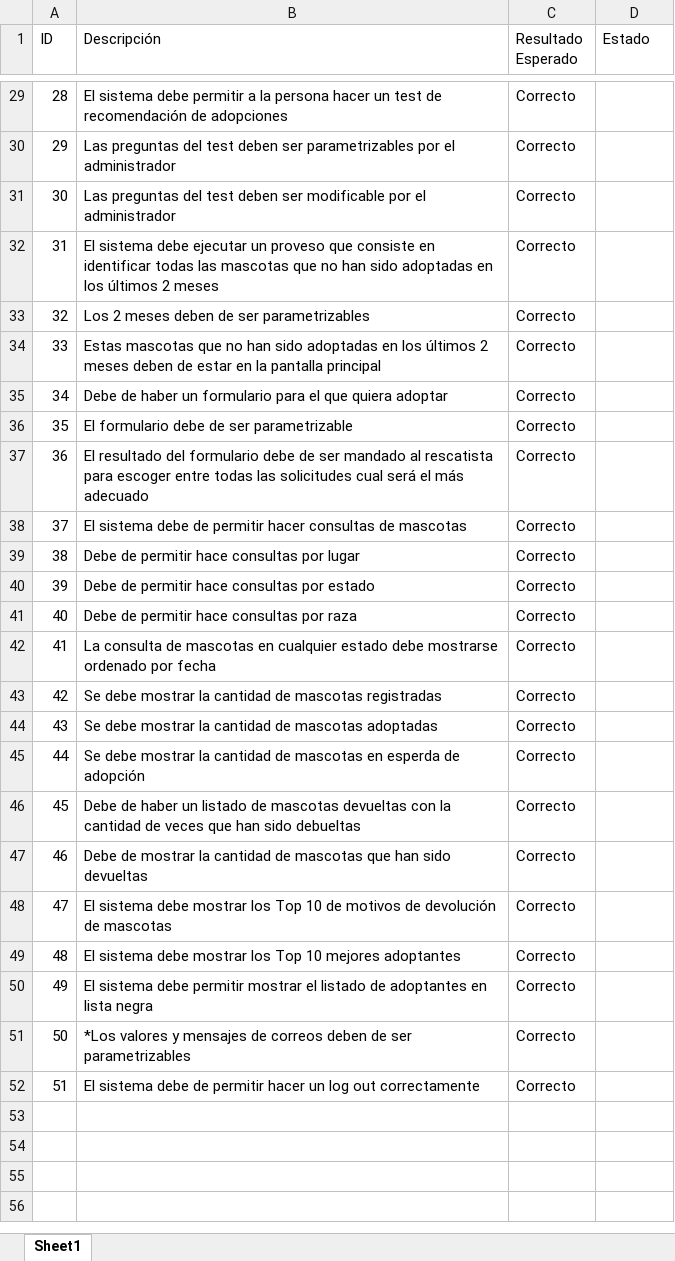
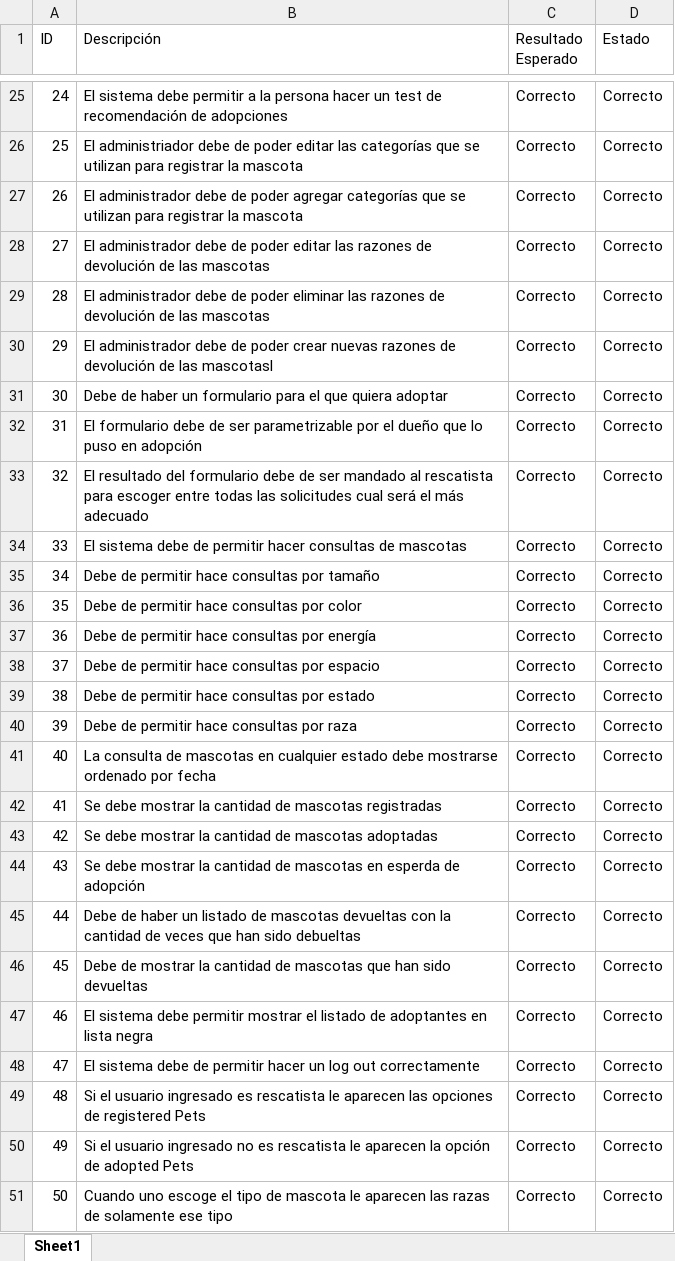
Before and after one commit to Elang89/Proyecto-I-Bases-I, an Excel workbook: Casos de Prueba y Manual/Casos de prueba.xlsx, sheet Sheet1, drawn as a sheet; only a part is shown, gaps mark what is left out; values as stored, in another font and other column widths than the file's, no borders; removed rows and columns are numbered as before the commit, all else as after; the diff covers the shown part only; the diff names each change by its address in the sheet, - before the commit and + after, or states it on an @@ line.

```diff
--- a/Casos de Prueba y Manual/Casos de prueba.xlsx (sheet Sheet1)
+++ b/Casos de Prueba y Manual/Casos de prueba.xlsx (sheet Sheet1)
@@ column A (ID) renumbered between rows 8 and 48 @@
-D25 (Estado): (empty)
+D25 (Estado): Correcto
-row 30: 29 | Las preguntas del test deben ser parametrizables por el administrador | Correcto
-row 31: 30 | Las preguntas del test deben ser modificable por el administrador | Correcto
-row 32: 31 | El sistema debe ejecutar un proveso que consiste en identificar todas las mascotas que no han sido adoptadas en los últimos 2 meses | Correcto
-row 33: 32 | Los 2 meses deben de ser parametrizables | Correcto
-row 34: 33 | Estas mascotas que no han sido adoptadas en los últimos 2 meses deben de estar en la pantalla principal | Correcto
+row 26: 25 | El administriador debe de poder editar las categorías que se utilizan para registrar la mascota | Correcto | Correcto
+row 27: 26 | El administrador debe de poder agregar categorías que se utilizan para registrar la mascota | Correcto | Correcto
+row 28: 27 | El administrador debe de poder editar las razones de devolución de las mascotas | Correcto | Correcto
+row 29: 28 | El administrador debe de poder eliminar las razones de devolución de las mascotas | Correcto | Correcto
+row 30: 29 | El administrador debe de poder crear nuevas razones de devolución de las mascotasl | Correcto | Correcto
-D31 (Estado): (empty)
+D31 (Estado): Correcto
-row 36: 35 | El formulario debe de ser parametrizable | Correcto
+row 32: 31 | El formulario debe de ser parametrizable por el dueño que lo puso en adopción | Correcto | Correcto
-D33:D34 (Estado): (empty)
+D33:D34 (Estado): Correcto
+row 35: 34 | Debe de permitir hace consultas por tamaño | Correcto | Correcto
+row 36: 35 | Debe de permitir hace consultas por color | Correcto | Correcto
-B37 (Descripción): Debe de permitir hace consultas por lugar
+B37 (Descripción): Debe de permitir hace consultas por energía
-D37 (Estado): (empty)
+D37 (Estado): Correcto
+row 38: 37 | Debe de permitir hace consultas por espacio | Correcto | Correcto
-D39:D46 (Estado): (empty)
+D39:D46 (Estado): Correcto
-row 48: 47 | El sistema debe mostrar los Top 10 de motivos de devolución de mascotas | Correcto
-row 49: 48 | El sistema debe mostrar los Top 10 mejores adoptantes | Correcto
-D47 (Estado): (empty)
+D47 (Estado): Correcto
-row 51: 50 | *Los valores y mensajes de correos deben de ser parametrizables | Correcto
-D48 (Estado): (empty)
+D48 (Estado): Correcto
+row 49: 48 | Si el usuario ingresado es rescatista le aparecen las opciones de registered Pets | Correcto | Correcto
+row 50: 49 | Si el usuario ingresado no es rescatista le aparecen la opción de adopted Pets | Correcto | Correcto
+row 51: 50 | Cuando uno escoge el tipo de mascota le aparecen las razas de solamente ese tipo | Correcto | Correcto
```
Also changed, not shown: 2 added rows, 6 removed rows and 24 edited cells elsewhere in this sheet, 40 other files.
